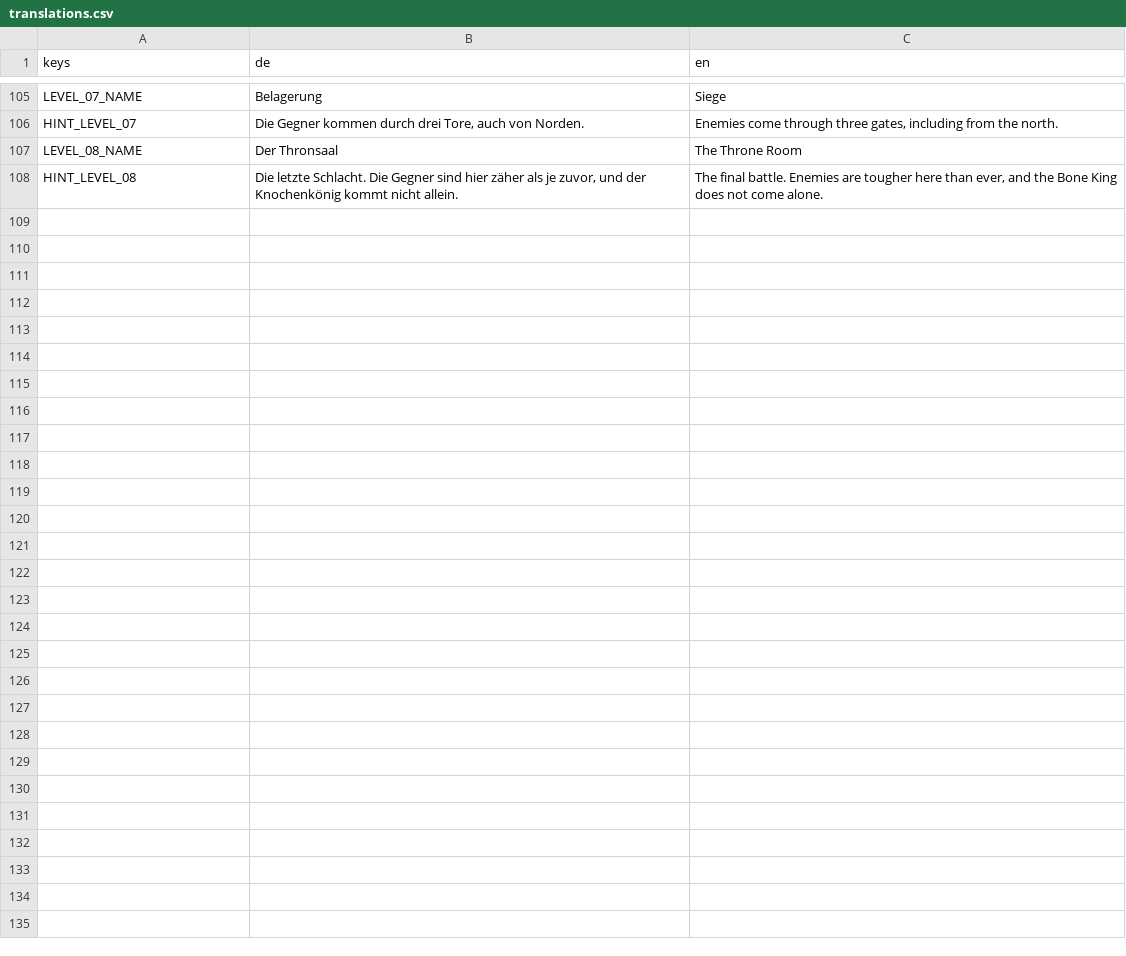
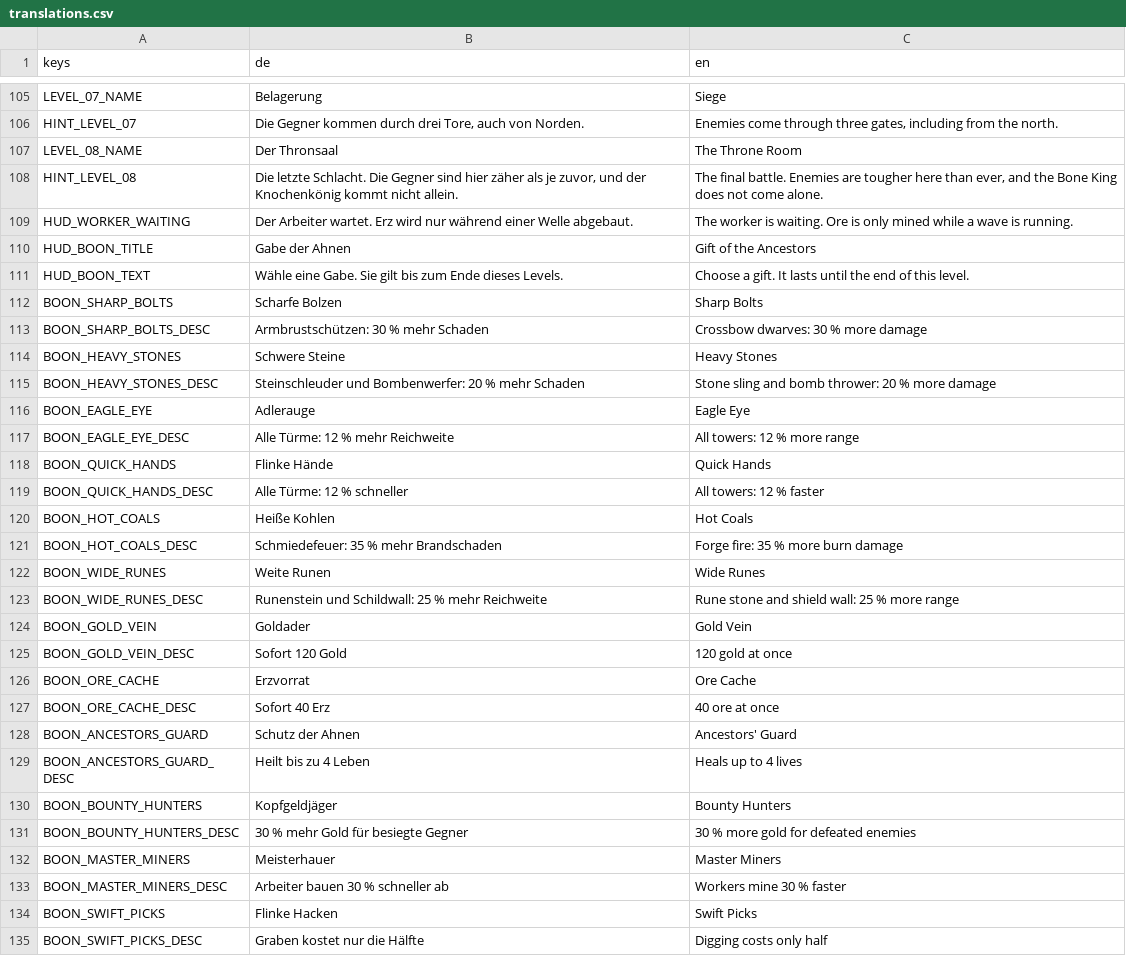
Before and after one commit to eragonapps/tower_defense, a CSV file: locale/translations.csv, drawn as a sheet; only a part is shown, gaps mark what is left out.

```diff
--- a/locale/translations.csv
+++ b/locale/translations.csv
@@ -108 +108,28 @@ LEVEL_08_NAME,Der Thronsaal,The Throne Room
 HINT_LEVEL_08,"Die letzte Schlacht. Die Gegner sind hier zäher als je zuvor, und der Knochenkönig kommt nicht allein.","The final battle. Enemies are tougher here than ever, and the Bone King does not come alone."
+HUD_WORKER_WAITING,Der Arbeiter wartet. Erz wird nur während einer Welle abgebaut.,The worker is waiting. Ore is only mined while a wave is running.
+HUD_BOON_TITLE,Gabe der Ahnen,Gift of the Ancestors
+HUD_BOON_TEXT,Wähle eine Gabe. Sie gilt bis zum Ende dieses Levels.,Choose a gift. It lasts until the end of this level.
+BOON_SHARP_BOLTS,Scharfe Bolzen,Sharp Bolts
+BOON_SHARP_BOLTS_DESC,Armbrustschützen: 30 % mehr Schaden,Crossbow dwarves: 30 % more damage
+BOON_HEAVY_STONES,Schwere Steine,Heavy Stones
+BOON_HEAVY_STONES_DESC,Steinschleuder und Bombenwerfer: 20 % mehr Schaden,Stone sling and bomb thrower: 20 % more damage
+BOON_EAGLE_EYE,Adlerauge,Eagle Eye
+BOON_EAGLE_EYE_DESC,Alle Türme: 12 % mehr Reichweite,All towers: 12 % more range
+BOON_QUICK_HANDS,Flinke Hände,Quick Hands
+BOON_QUICK_HANDS_DESC,Alle Türme: 12 % schneller,All towers: 12 % faster
+BOON_HOT_COALS,Heiße Kohlen,Hot Coals
+BOON_HOT_COALS_DESC,Schmiedefeuer: 35 % mehr Brandschaden,Forge fire: 35 % more burn damage
+BOON_WIDE_RUNES,Weite Runen,Wide Runes
+BOON_WIDE_RUNES_DESC,Runenstein und Schildwall: 25 % mehr Reichweite,Rune stone and shield wall: 25 % more range
+BOON_GOLD_VEIN,Goldader,Gold Vein
+BOON_GOLD_VEIN_DESC,Sofort 120 Gold,120 gold at once
+BOON_ORE_CACHE,Erzvorrat,Ore Cache
+BOON_ORE_CACHE_DESC,Sofort 40 Erz,40 ore at once
+BOON_ANCESTORS_GUARD,Schutz der Ahnen,Ancestors' Guard
+BOON_ANCESTORS_GUARD_DESC,Heilt bis zu 4 Leben,Heals up to 4 lives
+BOON_BOUNTY_HUNTERS,Kopfgeldjäger,Bounty Hunters
+BOON_BOUNTY_HUNTERS_DESC,30 % mehr Gold für besiegte Gegner,30 % more gold for defeated enemies
+BOON_MASTER_MINERS,Meisterhauer,Master Miners
+BOON_MASTER_MINERS_DESC,Arbeiter bauen 30 % schneller ab,Workers mine 30 % faster
+BOON_SWIFT_PICKS,Flinke Hacken,Swift Picks
+BOON_SWIFT_PICKS_DESC,Graben kostet nur die Hälfte,Digging costs only half
```
Also changed, not shown: 20 other files.
